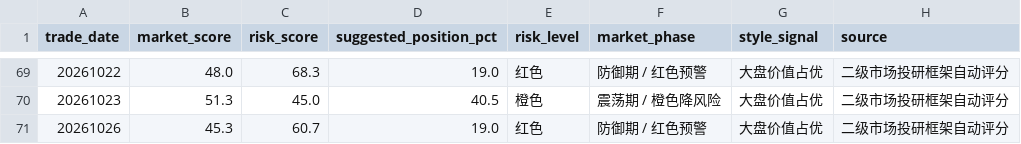
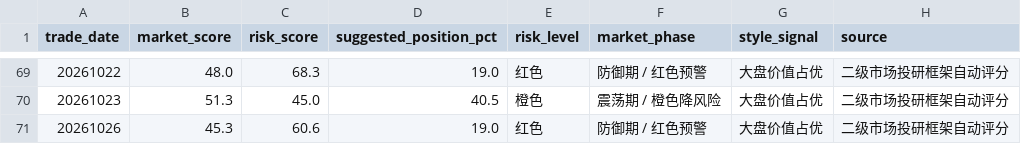
Before and after one commit to yuwxsarah/macroscope-dashboard, a CSV file: data/market_tracking.csv, drawn as a sheet; only a part is shown, gaps mark what is left out.

```diff
--- a/data/market_tracking.csv
+++ b/data/market_tracking.csv
@@ -70,2 +70,2 @@
 20261023,51.3,45.0,40.5,橙色,震荡期 / 橙色降风险,大盘价值占优,二级市场投研框架自动评分
-20261026,45.3,60.7,19.0,红色,防御期 / 红色预警,大盘价值占优,二级市场投研框架自动评分
+20261026,45.3,60.6,19.0,红色,防御期 / 红色预警,大盘价值占优,二级市场投研框架自动评分
```
Also changed, not shown: 9 other files.
